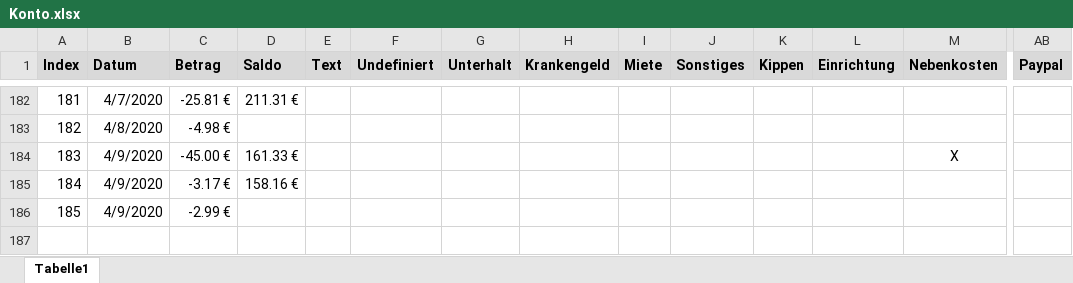
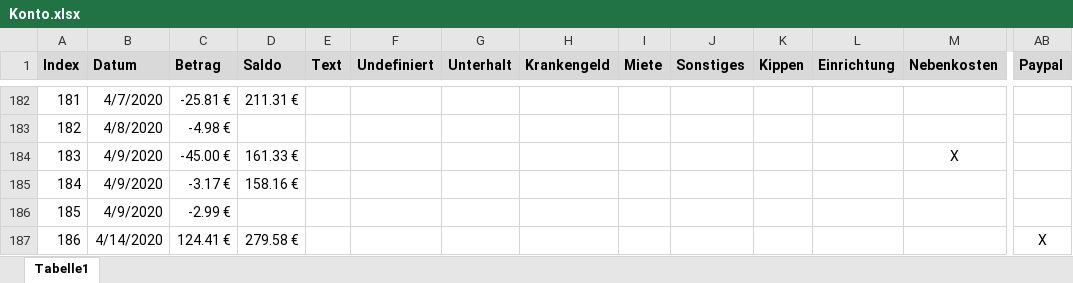
Before and after one commit to gheddie/Konto, an Excel workbook: src/main/resources/Konto.xlsx, sheet Tabelle1, drawn as a sheet; only a part is shown, gaps mark what is left out; values as stored, in another font and other column widths than the file's, no borders; rows hold the shown columns only; the diff names each change by its address in the sheet, - before the commit and + after, or states it on an @@ line.

```diff
--- a/src/main/resources/Konto.xlsx (sheet Tabelle1)
+++ b/src/main/resources/Konto.xlsx (sheet Tabelle1)
+row 187: 186 | 4/14/2020 | 124.41 € | 279.58 € |  |  |  |  |  |  |  |  |  | X
```
Also changed, not shown: 8 other files.
